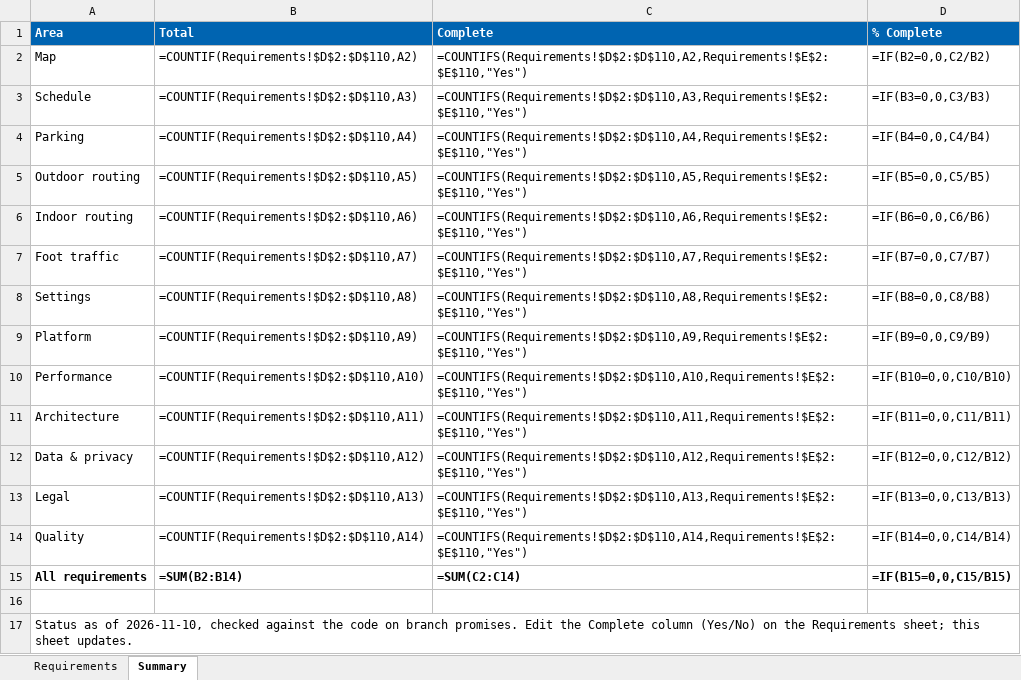
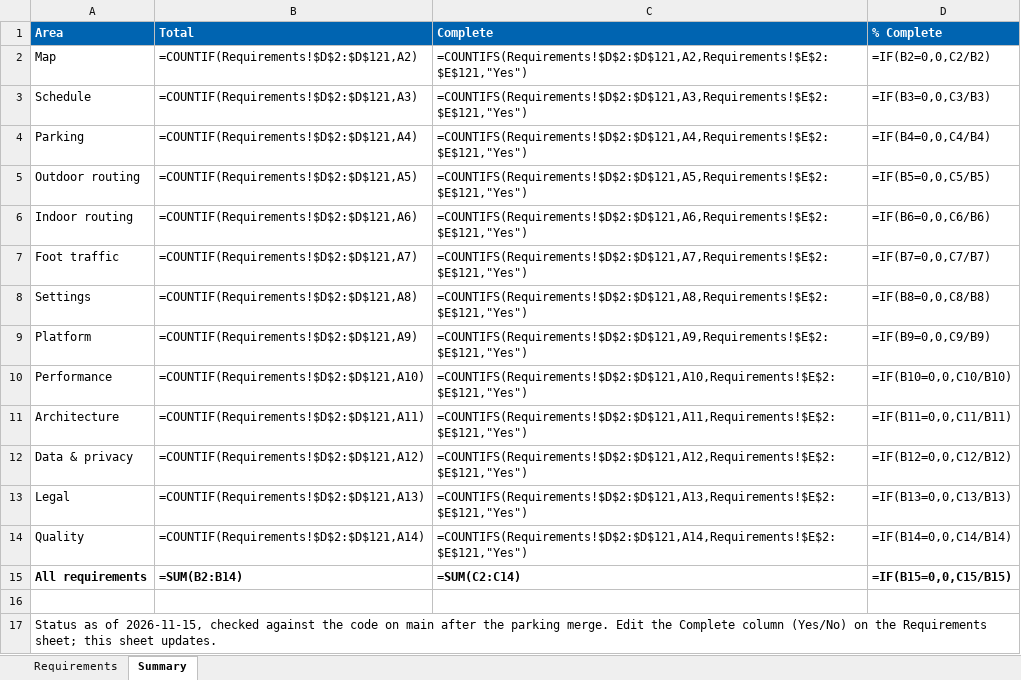
Before and after one commit to AntoVu/cse3311-fall26-group7, an Excel workbook: developer_documents/REQUIREMENTS.xlsx, sheet Summary, drawn as a sheet; values as stored, in another font and other column widths than the file's, no borders; formulas without a stored value are shown as written; the diff names each change by its address in the sheet, - before the commit and + after, or states it on an @@ line.

Commit message:
Requirements up to date: search, nearest items, onboarding, parking passes and crowding, final user test

```diff
--- a/developer_documents/REQUIREMENTS.xlsx (sheet Summary)
+++ b/developer_documents/REQUIREMENTS.xlsx (sheet Summary)
-B2 (Total): =COUNTIF(Requirements!$D$2:$D$110,A2)
+B2 (Total): =COUNTIF(Requirements!$D$2:$D$121,A2)
-C2 (Complete): =COUNTIFS(Requirements!$D$2:$D$110,A2,Requirements!$E$2:$E$110,"Yes")
+C2 (Complete): =COUNTIFS(Requirements!$D$2:$D$121,A2,Requirements!$E$2:$E$121,"Yes")
-B3 (Total): =COUNTIF(Requirements!$D$2:$D$110,A3)
+B3 (Total): =COUNTIF(Requirements!$D$2:$D$121,A3)
-C3 (Complete): =COUNTIFS(Requirements!$D$2:$D$110,A3,Requirements!$E$2:$E$110,"Yes")
+C3 (Complete): =COUNTIFS(Requirements!$D$2:$D$121,A3,Requirements!$E$2:$E$121,"Yes")
-B4 (Total): =COUNTIF(Requirements!$D$2:$D$110,A4)
+B4 (Total): =COUNTIF(Requirements!$D$2:$D$121,A4)
-C4 (Complete): =COUNTIFS(Requirements!$D$2:$D$110,A4,Requirements!$E$2:$E$110,"Yes")
+C4 (Complete): =COUNTIFS(Requirements!$D$2:$D$121,A4,Requirements!$E$2:$E$121,"Yes")
-B5 (Total): =COUNTIF(Requirements!$D$2:$D$110,A5)
+B5 (Total): =COUNTIF(Requirements!$D$2:$D$121,A5)
-C5 (Complete): =COUNTIFS(Requirements!$D$2:$D$110,A5,Requirements!$E$2:$E$110,"Yes")
+C5 (Complete): =COUNTIFS(Requirements!$D$2:$D$121,A5,Requirements!$E$2:$E$121,"Yes")
-B6 (Total): =COUNTIF(Requirements!$D$2:$D$110,A6)
+B6 (Total): =COUNTIF(Requirements!$D$2:$D$121,A6)
-C6 (Complete): =COUNTIFS(Requirements!$D$2:$D$110,A6,Requirements!$E$2:$E$110,"Yes")
+C6 (Complete): =COUNTIFS(Requirements!$D$2:$D$121,A6,Requirements!$E$2:$E$121,"Yes")
-B7 (Total): =COUNTIF(Requirements!$D$2:$D$110,A7)
+B7 (Total): =COUNTIF(Requirements!$D$2:$D$121,A7)
-C7 (Complete): =COUNTIFS(Requirements!$D$2:$D$110,A7,Requirements!$E$2:$E$110,"Yes")
+C7 (Complete): =COUNTIFS(Requirements!$D$2:$D$121,A7,Requirements!$E$2:$E$121,"Yes")
-B8 (Total): =COUNTIF(Requirements!$D$2:$D$110,A8)
+B8 (Total): =COUNTIF(Requirements!$D$2:$D$121,A8)
-C8 (Complete): =COUNTIFS(Requirements!$D$2:$D$110,A8,Requirements!$E$2:$E$110,"Yes")
+C8 (Complete): =COUNTIFS(Requirements!$D$2:$D$121,A8,Requirements!$E$2:$E$121,"Yes")
-B9 (Total): =COUNTIF(Requirements!$D$2:$D$110,A9)
+B9 (Total): =COUNTIF(Requirements!$D$2:$D$121,A9)
-C9 (Complete): =COUNTIFS(Requirements!$D$2:$D$110,A9,Requirements!$E$2:$E$110,"Yes")
+C9 (Complete): =COUNTIFS(Requirements!$D$2:$D$121,A9,Requirements!$E$2:$E$121,"Yes")
-B10 (Total): =COUNTIF(Requirements!$D$2:$D$110,A10)
+B10 (Total): =COUNTIF(Requirements!$D$2:$D$121,A10)
-C10 (Complete): =COUNTIFS(Requirements!$D$2:$D$110,A10,Requirements!$E$2:$E$110,"Yes")
+C10 (Complete): =COUNTIFS(Requirements!$D$2:$D$121,A10,Requirements!$E$2:$E$121,"Yes")
-B11 (Total): =COUNTIF(Requirements!$D$2:$D$110,A11)
+B11 (Total): =COUNTIF(Requirements!$D$2:$D$121,A11)
-C11 (Complete): =COUNTIFS(Requirements!$D$2:$D$110,A11,Requirements!$E$2:$E$110,"Yes")
+C11 (Complete): =COUNTIFS(Requirements!$D$2:$D$121,A11,Requirements!$E$2:$E$121,"Yes")
-B12 (Total): =COUNTIF(Requirements!$D$2:$D$110,A12)
+B12 (Total): =COUNTIF(Requirements!$D$2:$D$121,A12)
-C12 (Complete): =COUNTIFS(Requirements!$D$2:$D$110,A12,Requirements!$E$2:$E$110,"Yes")
+C12 (Complete): =COUNTIFS(Requirements!$D$2:$D$121,A12,Requirements!$E$2:$E$121,"Yes")
-B13 (Total): =COUNTIF(Requirements!$D$2:$D$110,A13)
+B13 (Total): =COUNTIF(Requirements!$D$2:$D$121,A13)
-C13 (Complete): =COUNTIFS(Requirements!$D$2:$D$110,A13,Requirements!$E$2:$E$110,"Yes")
+C13 (Complete): =COUNTIFS(Requirements!$D$2:$D$121,A13,Requirements!$E$2:$E$121,"Yes")
-B14 (Total): =COUNTIF(Requirements!$D$2:$D$110,A14)
+B14 (Total): =COUNTIF(Requirements!$D$2:$D$121,A14)
-C14 (Complete): =COUNTIFS(Requirements!$D$2:$D$110,A14,Requirements!$E$2:$E$110,"Yes")
+C14 (Complete): =COUNTIFS(Requirements!$D$2:$D$121,A14,Requirements!$E$2:$E$121,"Yes")
-A17 (Area): …as of 2026-11-10, checked against the code on branch promises. Edit the…
+A17 (Area): …as of 2026-11-15, checked against the code on main after the parking merge. Edit the…
```
Also changed, not shown: sheet Requirements, 1 other file.
